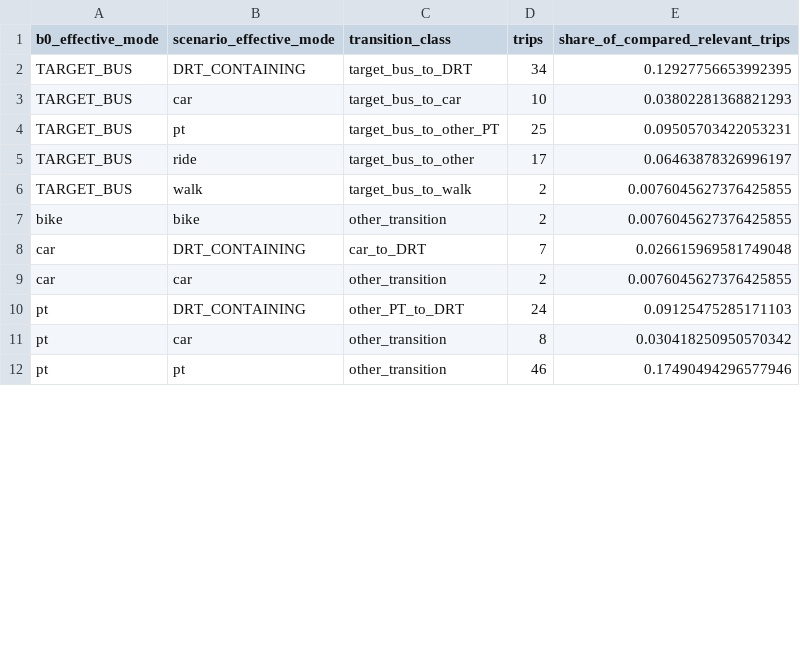
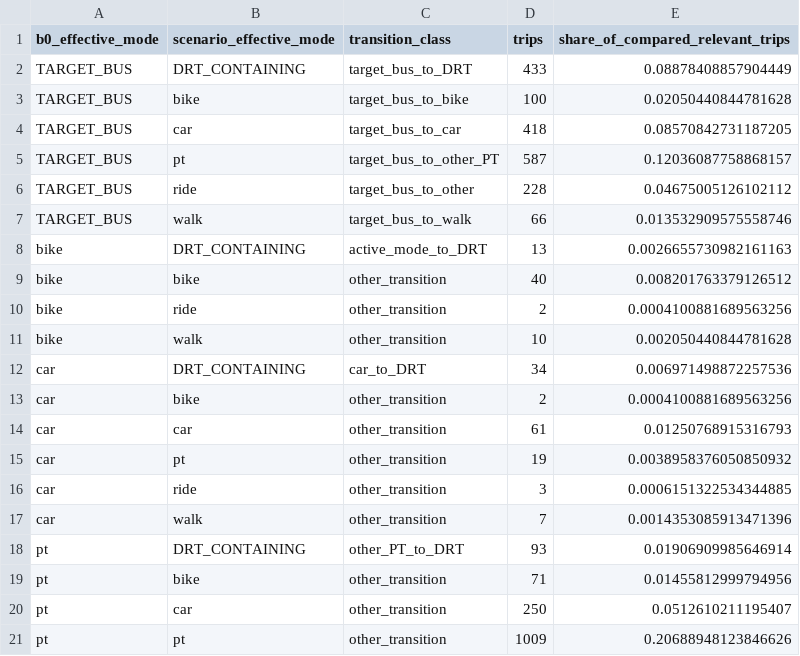
Before and after one commit to Skylar-siyu/drt-bus-replacement-BerlinBrandenburg, a CSV file: derived_results/02_scenarios/mode_transitions_relevant.csv, drawn as a sheet; only a part is shown; the diff covers the shown part only.

```diff
--- a/derived_results/02_scenarios/mode_transitions_relevant.csv
+++ b/derived_results/02_scenarios/mode_transitions_relevant.csv
@@ -1,12 +1,21 @@
 b0_effective_mode,scenario_effective_mode,transition_class,trips,share_of_compared_relevant_trips
-TARGET_BUS,DRT_CONTAINING,target_bus_to_DRT,34,0.12927756653992395
-TARGET_BUS,car,target_bus_to_car,10,0.03802281368821293
-TARGET_BUS,pt,target_bus_to_other_PT,25,0.09505703422053231
-TARGET_BUS,ride,target_bus_to_other,17,0.06463878326996197
-TARGET_BUS,walk,target_bus_to_walk,2,0.0076045627376425855
-bike,bike,other_transition,2,0.0076045627376425855
-car,DRT_CONTAINING,car_to_DRT,7,0.026615969581749048
-car,car,other_transition,2,0.0076045627376425855
-pt,DRT_CONTAINING,other_PT_to_DRT,24,0.09125475285171103
-pt,car,other_transition,8,0.030418250950570342
-pt,pt,other_transition,46,0.17490494296577946
+TARGET_BUS,DRT_CONTAINING,target_bus_to_DRT,433,0.08878408857904449
+TARGET_BUS,bike,target_bus_to_bike,100,0.02050440844781628
+TARGET_BUS,car,target_bus_to_car,418,0.08570842731187205
+TARGET_BUS,pt,target_bus_to_other_PT,587,0.12036087758868157
+TARGET_BUS,ride,target_bus_to_other,228,0.04675005126102112
+TARGET_BUS,walk,target_bus_to_walk,66,0.013532909575558746
+bike,DRT_CONTAINING,active_mode_to_DRT,13,0.0026655730982161163
+bike,bike,other_transition,40,0.008201763379126512
+bike,ride,other_transition,2,0.0004100881689563256
+bike,walk,other_transition,10,0.002050440844781628
+car,DRT_CONTAINING,car_to_DRT,34,0.006971498872257536
+car,bike,other_transition,2,0.0004100881689563256
+car,car,other_transition,61,0.01250768915316793
+car,pt,other_transition,19,0.0038958376050850932
+car,ride,other_transition,3,0.0006151322534344885
+car,walk,other_transition,7,0.0014353085913471396
+pt,DRT_CONTAINING,other_PT_to_DRT,93,0.01906909985646914
+pt,bike,other_transition,71,0.01455812999794956
+pt,car,other_transition,250,0.0512610211195407
+pt,pt,other_transition,1009,0.20688948123846626
```
Also changed, not shown: 4 added rows and 20 edited cells elsewhere in this file, derived_results/02_scenarios/convergence.csv, derived_results/02_scenarios/drt_kpi_raw_final_window.csv, 9 other files.
